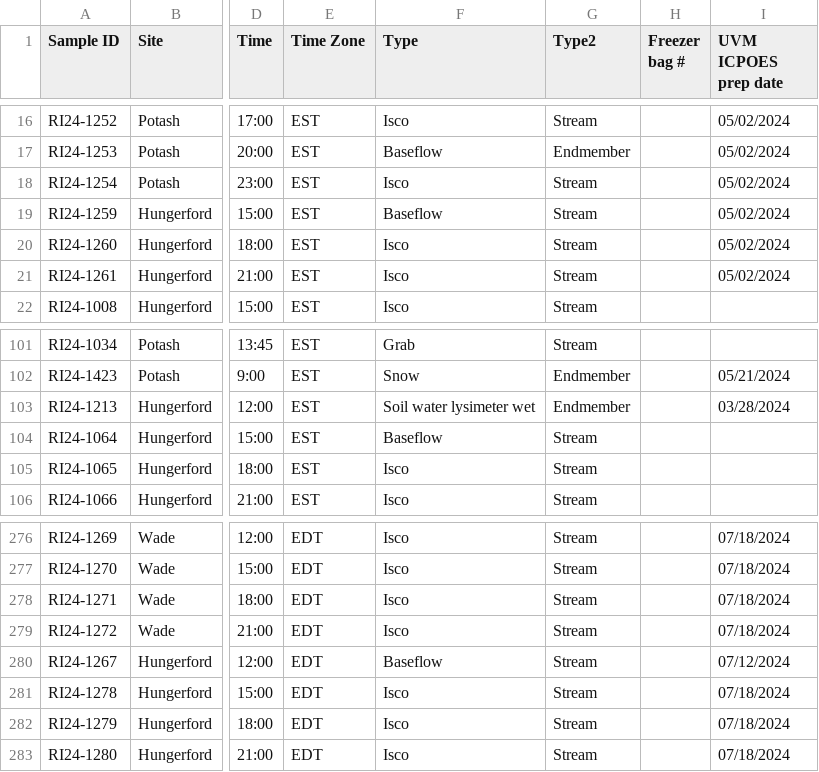
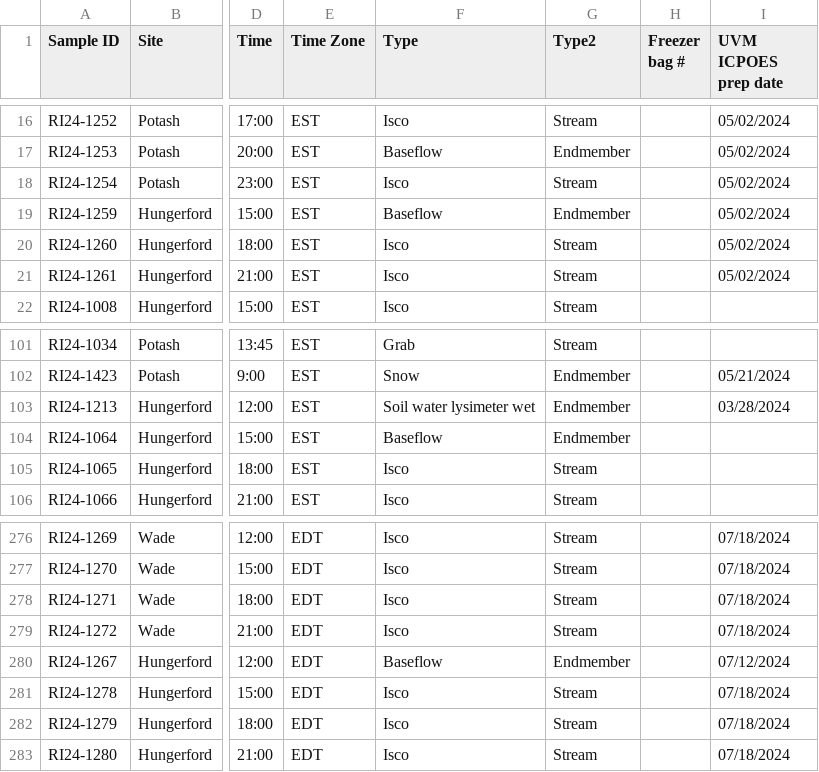
Before and after one commit to MeganEDuffy/EMMA, a CSV file: data/newrnet-chemistry/RI24/RI24-IC-ICP-isotope-joined.csv, drawn as a sheet; only a part is shown, gaps mark what is left out; the diff names each change by its address in the sheet, - before the commit and + after, or states it on an @@ line.

```diff
--- a/data/newrnet-chemistry/RI24/RI24-IC-ICP-isotope-joined.csv
+++ b/data/newrnet-chemistry/RI24/RI24-IC-ICP-isotope-joined.csv
-G19 (Type2): Stream
+G19 (Type2): Endmember
-G104 (Type2): Stream
+G104 (Type2): Endmember
-G280 (Type2): Stream
+G280 (Type2): Endmember
```
Also changed, not shown: data/newrnet-chemistry/RI24/LCBP_RI24_sample-index-for-join.csv, data/newrnet-chemistry/RI25/LCBP_RI25_sample-index-for-join.csv, 14 other files.
